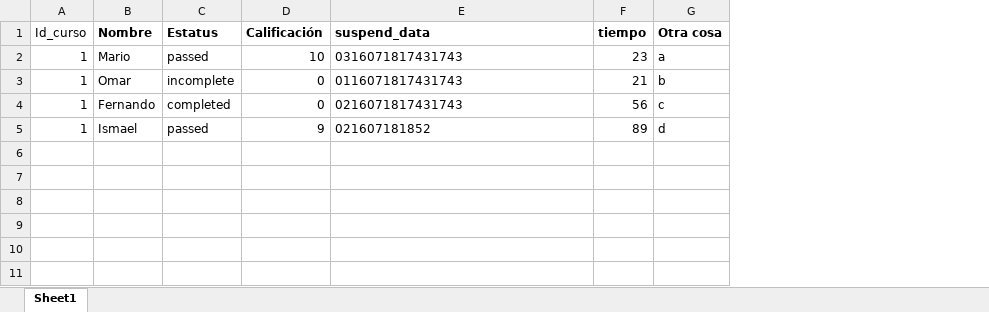
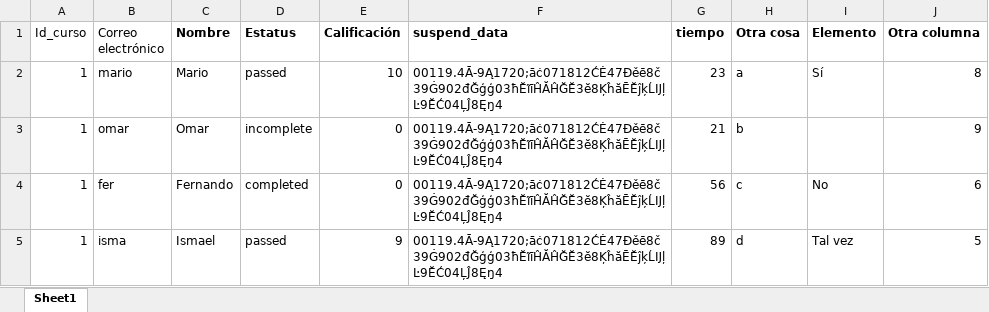
Before and after one commit to RicardoAllende/Plantilla_SCORM, an Excel workbook: example.xlsx, sheet Sheet1, drawn as a sheet; values as stored, in another font and other column widths than the file's, no borders; addresses are those after the commit; the diff names each change by its address in the sheet, - before the commit and + after, or states it on an @@ line.

Commit message:
Se agrega lector de excel

```diff
--- a/example.xlsx (sheet Sheet1)
+++ b/example.xlsx (sheet Sheet1)
+column B (Correo electrónico), rows 2-5: mario | omar | fer | isma
+column I (Elemento), rows 2-5: Sí |  | No | Tal vez
+column J (Otra columna), rows 2-5: 8 | 9 | 6 | 5
-F2 (suspend_data): 0316071817431743
+F2 (suspend_data): 00119.4Ā-9Ą1720;āċ071812ĆĖ47Đěē8č39Ġ902đĞģģ03ħĔĩīĤĂĤĞĔ3ĕ8ĶĥăĒĔĵķĹĲļĿ9ĔĆ04ĻĴ8Ęŋ4
-F3 (suspend_data): 0116071817431743
+F3 (suspend_data): 00119.4Ā-9Ą1720;āċ071812ĆĖ47Đěē8č39Ġ902đĞģģ03ħĔĩīĤĂĤĞĔ3ĕ8ĶĥăĒĔĵķĹĲļĿ9ĔĆ04ĻĴ8Ęŋ4
-F4 (suspend_data): 0216071817431743
+F4 (suspend_data): 00119.4Ā-9Ą1720;āċ071812ĆĖ47Đěē8č39Ġ902đĞģģ03ħĔĩīĤĂĤĞĔ3ĕ8ĶĥăĒĔĵķĹĲļĿ9ĔĆ04ĻĴ8Ęŋ4
-F5 (suspend_data): 021607181852
+F5 (suspend_data): 00119.4Ā-9Ą1720;āċ071812ĆĖ47Đěē8č39Ġ902đĞģģ03ħĔĩīĤĂĤĞĔ3ĕ8ĶĥăĒĔĵķĹĲļĿ9ĔĆ04ĻĴ8Ęŋ4
```
Also changed, not shown: 3 other files.
